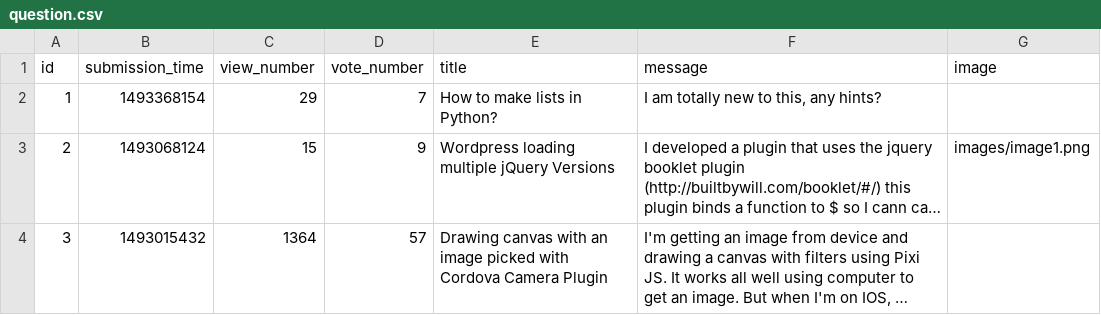
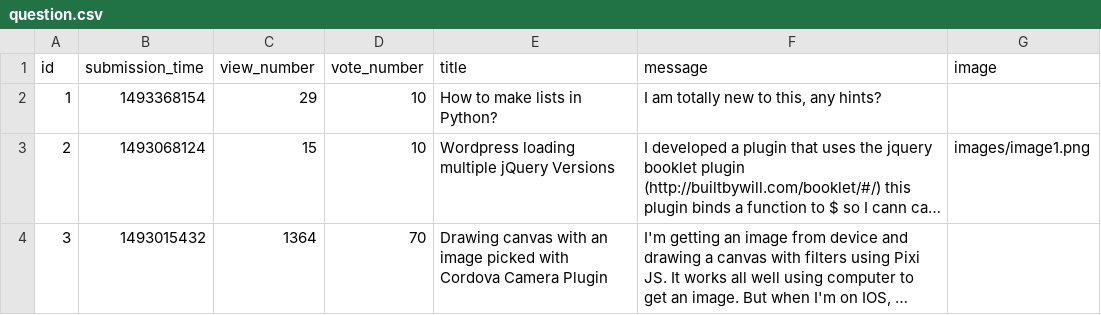
Before and after one commit to Taowathar/ask-mate-python, a CSV file: sample_data/question.csv, drawn as a sheet; long unchanged cells end in …; the diff names each change by its address in the sheet, - before the commit and + after, or states it on an @@ line.

```diff
--- a/sample_data/question.csv
+++ b/sample_data/question.csv
-D2 (vote_number): 7
+D2 (vote_number): 10
-D3 (vote_number): 9
+D3 (vote_number): 10
-D4 (vote_number): 57
+D4 (vote_number): 70
```
Also changed, not shown: 5 other files.
